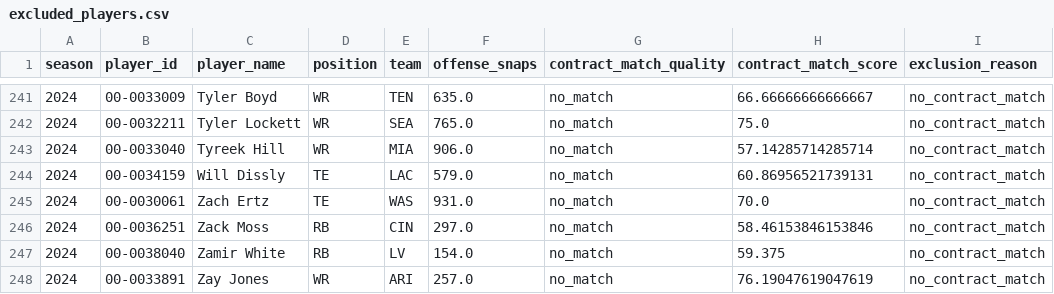
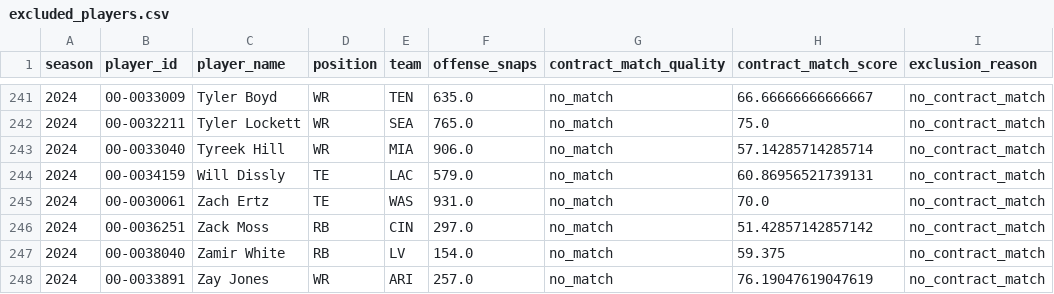
Before and after one commit to maisymylod/nfl-moneyball, a CSV file: data/diagnostic/excluded_players.csv, drawn as a sheet; only a part is shown, gaps mark what is left out.

```diff
--- a/data/diagnostic/excluded_players.csv
+++ b/data/diagnostic/excluded_players.csv
@@ -245,3 +245,3 @@ season,player_id,player_name,position,team,offense_snaps,contract_match_quality,
 2024,00-0030061,Zach Ertz,TE,WAS,931.0,no_match,70.0,no_contract_match
-2024,00-0036251,Zack Moss,RB,CIN,297.0,no_match,58.46153846153846,no_contract_match
+2024,00-0036251,Zack Moss,RB,CIN,297.0,no_match,51.42857142857142,no_contract_match
 2024,00-0038040,Zamir White,RB,LV,154.0,no_match,59.375,no_contract_match
```
Also changed, not shown: 8 other files.
